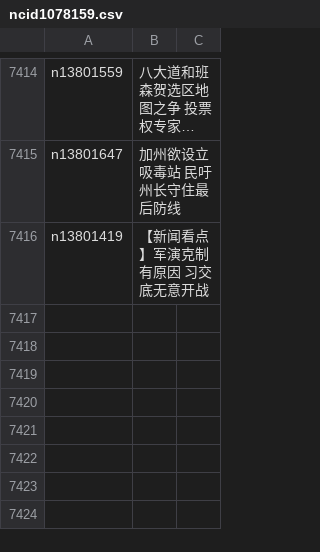
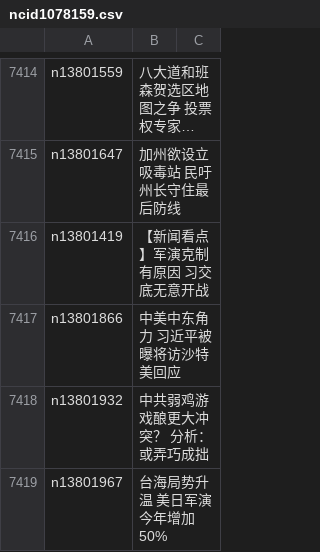
Before and after one commit to easy2view/epoch-news, a CSV file: indexes/ncid1078159.csv, drawn as a sheet; only a part is shown, gaps mark what is left out; long unchanged cells end in …; the diff names each change by its address in the sheet, - before the commit and + after, or states it on an @@ line.

```diff
--- a/indexes/ncid1078159.csv
+++ b/indexes/ncid1078159.csv
+row 7417: n13801866 | 中美中东角力 习近平被曝将访沙特 美回应
+row 7418: n13801932 | 中共弱鸡游戏酿更大冲突？ 分析：或弄巧成拙
+row 7419: n13801967 | 台海局势升温 美日军演今年增加50%
```
Also changed, not shown: indexes/ncid1078160.csv, indexes/ncid1349361.csv, 35 other files.
